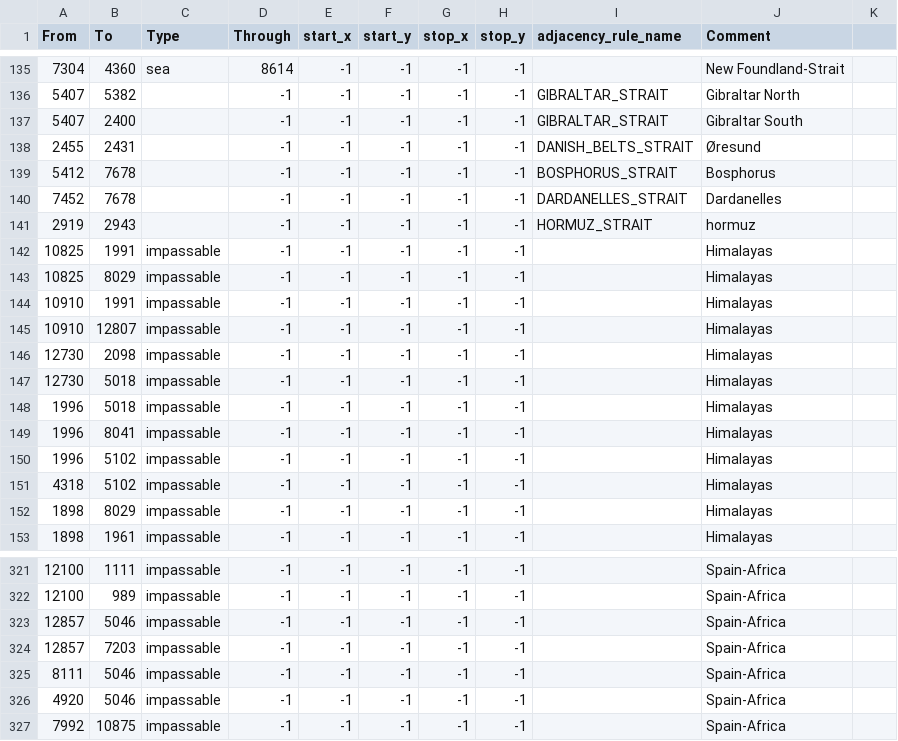
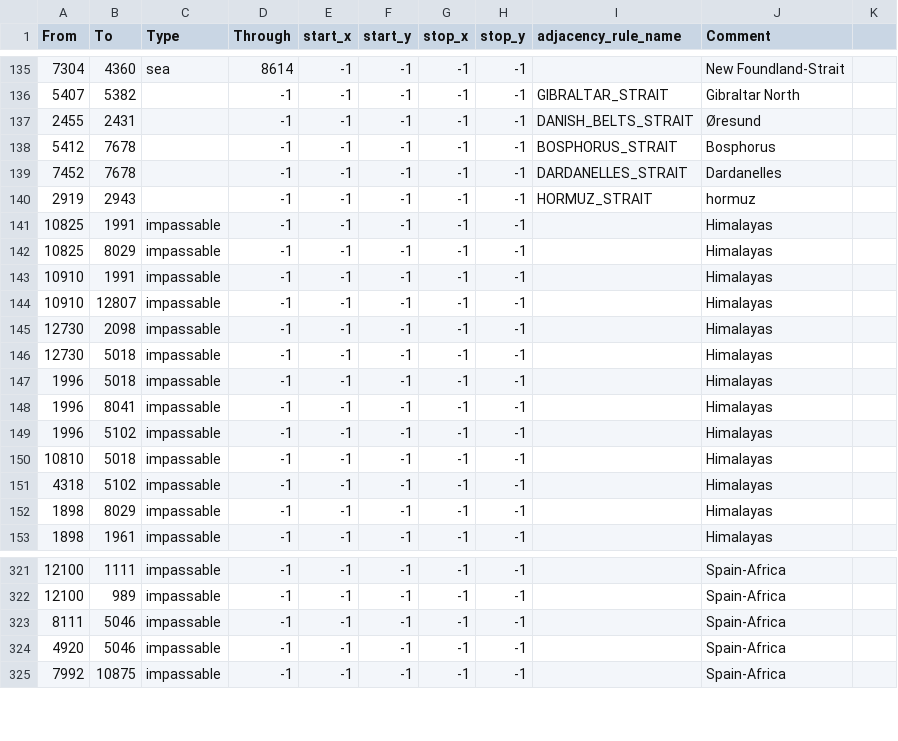
Before and after one commit to Simcity400/AMSB, a CSV file: map/adjacencies.csv, drawn as a sheet; only a part is shown, gaps mark what is left out; removed rows and columns are numbered as before the commit, all else as after; the diff names each change by its address in the sheet, - before the commit and + after, or states it on an @@ line.

```diff
--- a/map/adjacencies.csv
+++ b/map/adjacencies.csv
-row 137: 5407 | 2400 |  | -1 | -1 | -1 | -1 | -1 | GIBRALTAR_STRAIT | Gibraltar South
+row 150: 10810 | 5018 | impassable | -1 | -1 | -1 | -1 | -1 |  | Himalayas
-row 323: 12857 | 5046 | impassable | -1 | -1 | -1 | -1 | -1 |  | Spain-Africa
-row 324: 12857 | 7203 | impassable | -1 | -1 | -1 | -1 | -1 |  | Spain-Africa
```
Also changed, not shown: 47 other files.
